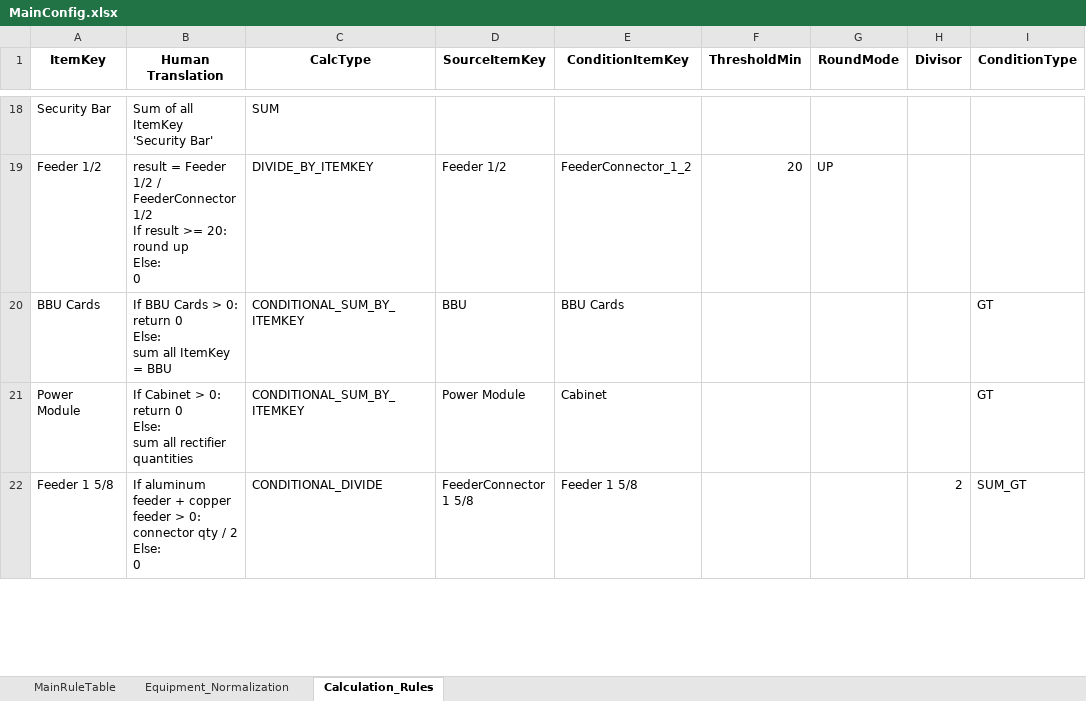
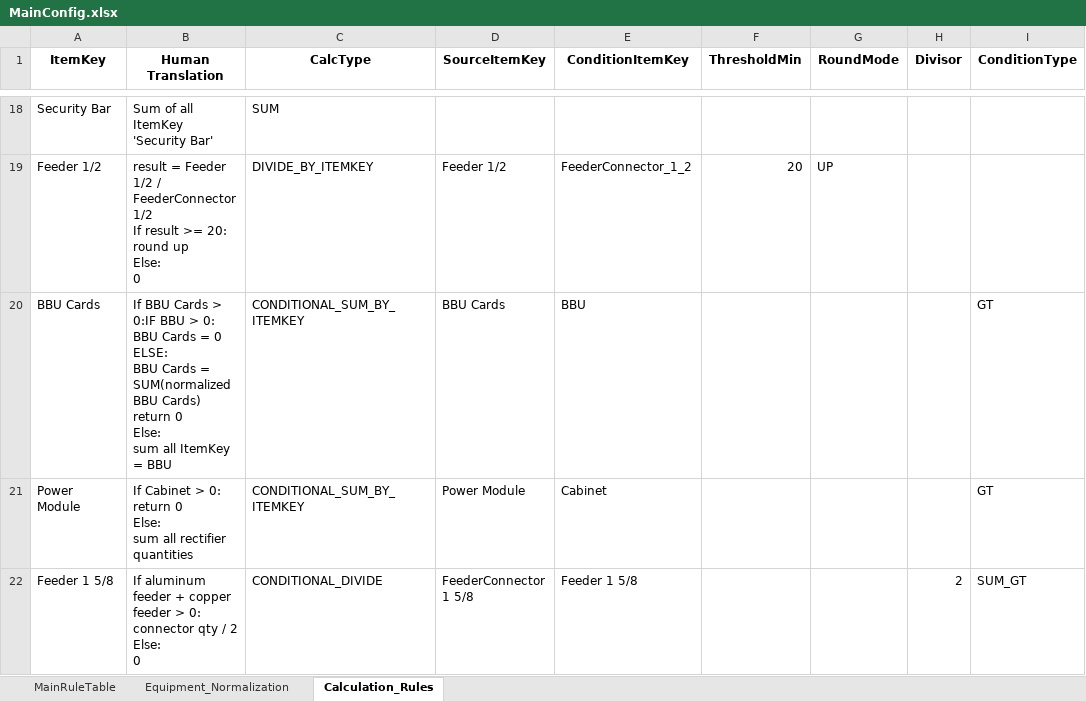
Before and after one commit to ammarofficial11/create-pr-cd-ran, an Excel workbook: config/MainConfig.xlsx, sheet Calculation_Rules, drawn as a sheet; only a part is shown, gaps mark what is left out; values as stored, in another font and other column widths than the file's, no borders; ↵ is a line break in a cell; the diff names each change by its address in the sheet, - before the commit and + after, or states it on an @@ line.

Commit message:
changes on BBU Cards calculation logic

```diff
--- a/config/MainConfig.xlsx (sheet Calculation_Rules)
+++ b/config/MainConfig.xlsx (sheet Calculation_Rules)
-B20 (Human Translation): …Cards > 0: ↵ return 0…
+B20 (Human Translation): …Cards > 0:IF BBU > 0: ↵ BBU Cards = 0 ↵ ELSE: ↵ BBU Cards = SUM(normalized BBU Cards) ↵ return 0…
-D20 (SourceItemKey): BBU
+D20 (SourceItemKey): BBU Cards
-E20 (ConditionItemKey): BBU Cards
+E20 (ConditionItemKey): BBU
```
